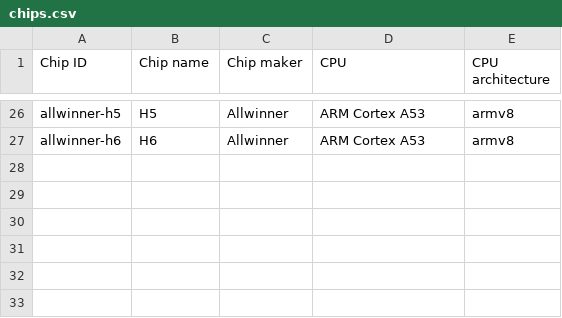
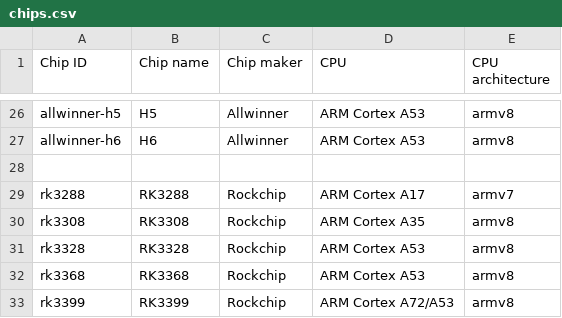
Before and after one commit to johang/sd-card-images, a CSV file: chips.csv, drawn as a sheet; only a part is shown, gaps mark what is left out.

```diff
--- a/chips.csv
+++ b/chips.csv
@@ -27 +27,7 @@ allwinner-h5,H5,Allwinner,ARM Cortex A53,armv8
 allwinner-h6,H6,Allwinner,ARM Cortex A53,armv8
+
+rk3288,RK3288,Rockchip,ARM Cortex A17,armv7
+rk3308,RK3308,Rockchip,ARM Cortex A35,armv8
+rk3328,RK3328,Rockchip,ARM Cortex A53,armv8
+rk3368,RK3368,Rockchip,ARM Cortex A53,armv8
+rk3399,RK3399,Rockchip,ARM Cortex A72/A53,armv8
```
Also changed, not shown: boards.csv.
